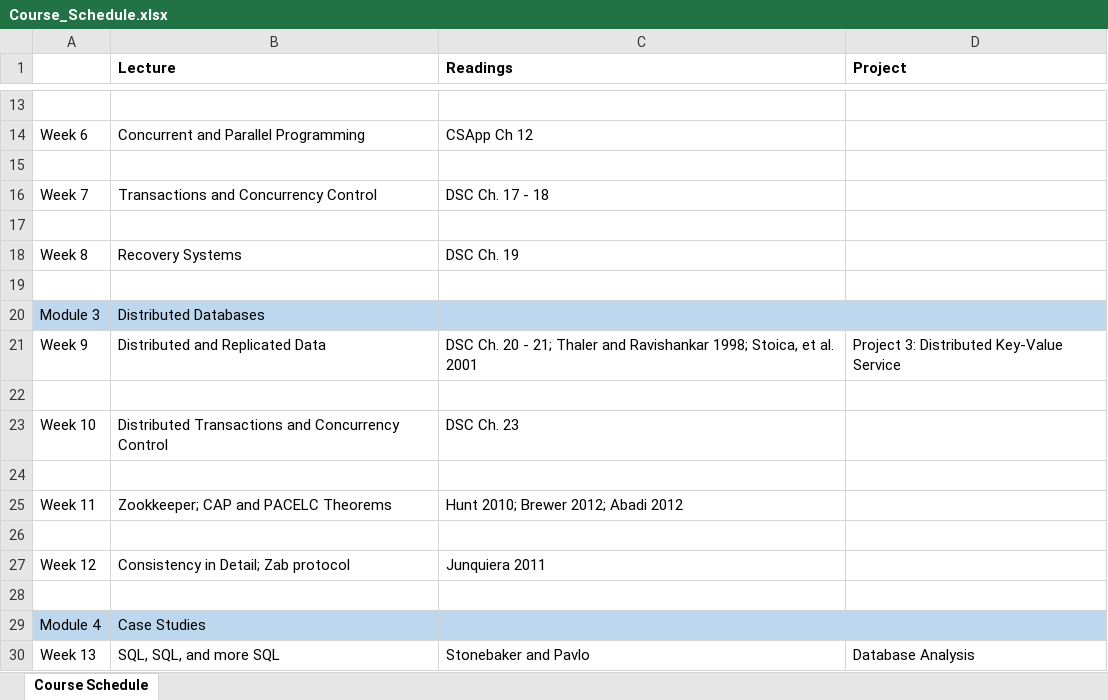
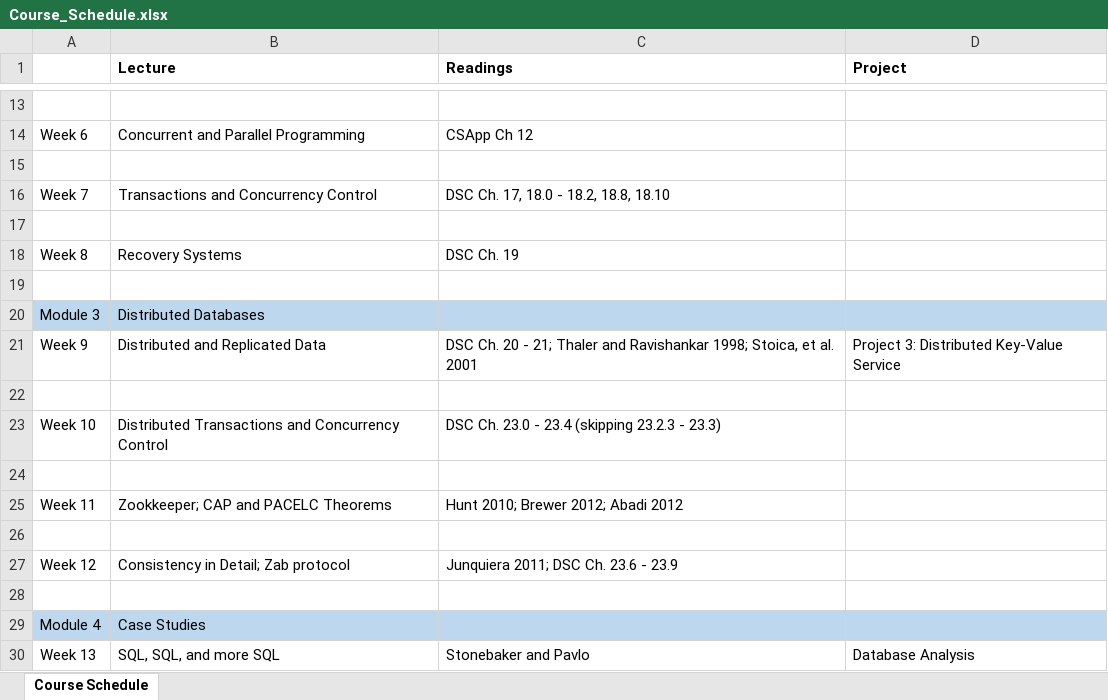
Before and after one commit to msoe-dise-project/distributed-database-internals-course, an Excel workbook: Course_Schedule.xlsx, sheet Course Schedule, drawn as a sheet; only a part is shown, gaps mark what is left out; values as stored, in another font and other column widths than the file's, no borders; the diff names each change by its address in the sheet, - before the commit and + after, or states it on an @@ line.

Commit message:
Update readings to match table in paper

```diff
--- a/Course_Schedule.xlsx (sheet Course Schedule)
+++ b/Course_Schedule.xlsx (sheet Course Schedule)
-C16 (Readings): DSC Ch. 17 - 18
+C16 (Readings): DSC Ch. 17, 18.0 - 18.2, 18.8, 18.10
-C23 (Readings): DSC Ch. 23
+C23 (Readings): DSC Ch. 23.0 - 23.4 (skipping 23.2.3 - 23.3)
-C27 (Readings): Junquiera 2011
+C27 (Readings): Junquiera 2011; DSC Ch. 23.6 - 23.9
```
